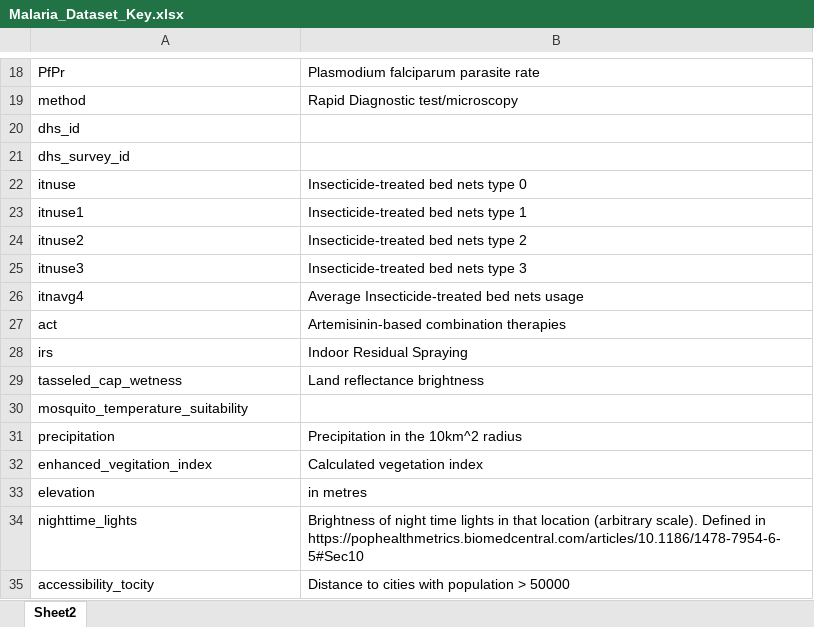
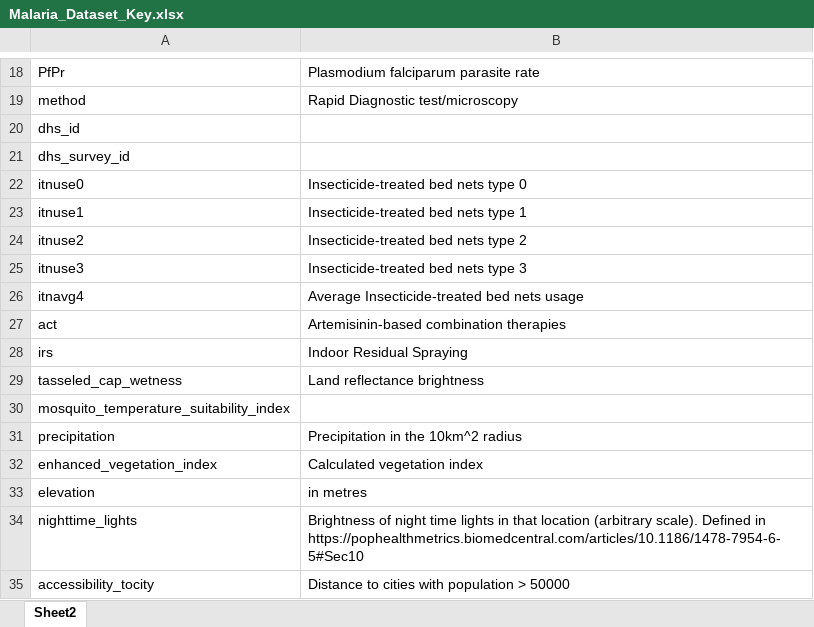
Before and after one commit to ku-dviz/2024, an Excel workbook: data/Malaria_Dataset_Key.xlsx, sheet Sheet2, drawn as a sheet; only a part is shown, gaps mark what is left out; values as stored, in another font and other column widths than the file's, no borders; the diff names each change by its address in the sheet, - before the commit and + after, or states it on an @@ line.

```diff
--- a/data/Malaria_Dataset_Key.xlsx (sheet Sheet2)
+++ b/data/Malaria_Dataset_Key.xlsx (sheet Sheet2)
-A22: itnuse
+A22: itnuse0
-A30: mosquito_temperature_suitability
+A30: mosquito_temperature_suitability_index
-A32: enhanced_vegitation_index
+A32: enhanced_vegetation_index
```
Also changed, not shown: 4 other files.
